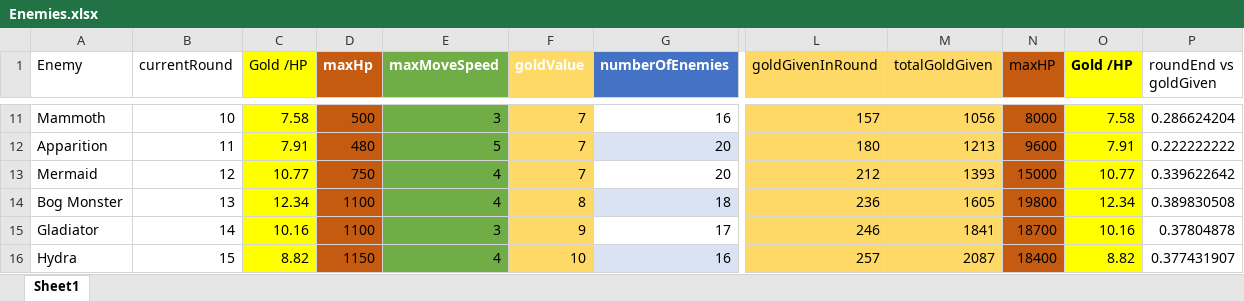
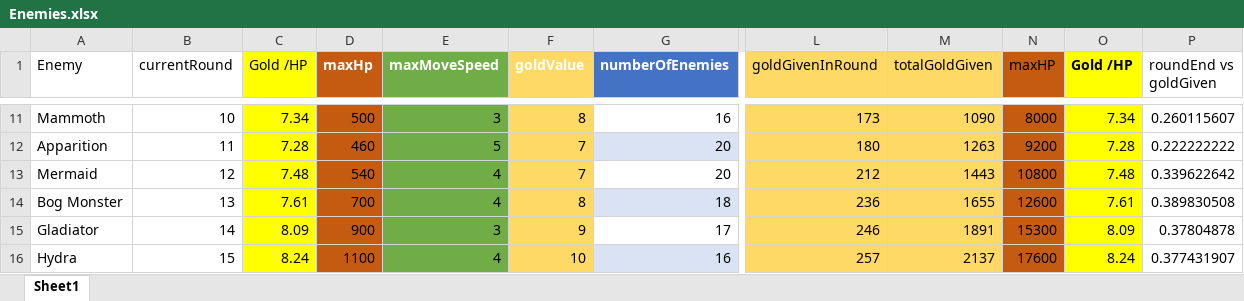
Before and after one commit to m3e/TowerDefense, an Excel workbook: enemies/Enemies.xlsx, sheet Sheet1, drawn as a sheet; only a part is shown, gaps mark what is left out; values as stored, in another font and other column widths than the file's, no borders; table styles not drawn; the diff covers the shown part only; the diff names each change by its address in the sheet, - before the commit and + after, or states it on an @@ line.

```diff
--- a/enemies/Enemies.xlsx (sheet Sheet1)
+++ b/enemies/Enemies.xlsx (sheet Sheet1)
-C11 (Gold /HP): 7.58
+C11 (Gold /HP): 7.34
-F11 (goldValue): 7
+F11 (goldValue): 8
-L11 (goldGivenInRound): 157
+L11 (goldGivenInRound): 173
-M11 (totalGoldGiven): 1056
+M11 (totalGoldGiven): 1090
-O11 (Gold /HP): 7.58
+O11 (Gold /HP): 7.34
-P11 (roundEnd vs goldGiven): 0.286624204
+P11 (roundEnd vs goldGiven): 0.260115607
-C12 (Gold /HP): 7.91
+C12 (Gold /HP): 7.28
-D12 (maxHp): 480
+D12 (maxHp): 460
-M12 (totalGoldGiven): 1213
+M12 (totalGoldGiven): 1263
-N12 (maxHP): 9600
+N12 (maxHP): 9200
-O12 (Gold /HP): 7.91
+O12 (Gold /HP): 7.28
-C13 (Gold /HP): 10.77
+C13 (Gold /HP): 7.48
-D13 (maxHp): 750
+D13 (maxHp): 540
-M13 (totalGoldGiven): 1393
+M13 (totalGoldGiven): 1443
-N13 (maxHP): 15000
+N13 (maxHP): 10800
-O13 (Gold /HP): 10.77
+O13 (Gold /HP): 7.48
-C14 (Gold /HP): 12.34
+C14 (Gold /HP): 7.61
-D14 (maxHp): 1100
+D14 (maxHp): 700
-M14 (totalGoldGiven): 1605
+M14 (totalGoldGiven): 1655
-N14 (maxHP): 19800
+N14 (maxHP): 12600
-O14 (Gold /HP): 12.34
+O14 (Gold /HP): 7.61
-C15 (Gold /HP): 10.16
+C15 (Gold /HP): 8.09
-D15 (maxHp): 1100
+D15 (maxHp): 900
-M15 (totalGoldGiven): 1841
+M15 (totalGoldGiven): 1891
-N15 (maxHP): 18700
+N15 (maxHP): 15300
-O15 (Gold /HP): 10.16
+O15 (Gold /HP): 8.09
-C16 (Gold /HP): 8.82
+C16 (Gold /HP): 8.24
-D16 (maxHp): 1150
+D16 (maxHp): 1100
-M16 (totalGoldGiven): 2087
+M16 (totalGoldGiven): 2137
-N16 (maxHP): 18400
+N16 (maxHP): 17600
-O16 (Gold /HP): 8.82
+O16 (Gold /HP): 8.24
```
Also changed, not shown: 52 edited cells elsewhere in this sheet, towers/Towers.xlsx, 4 other files.
